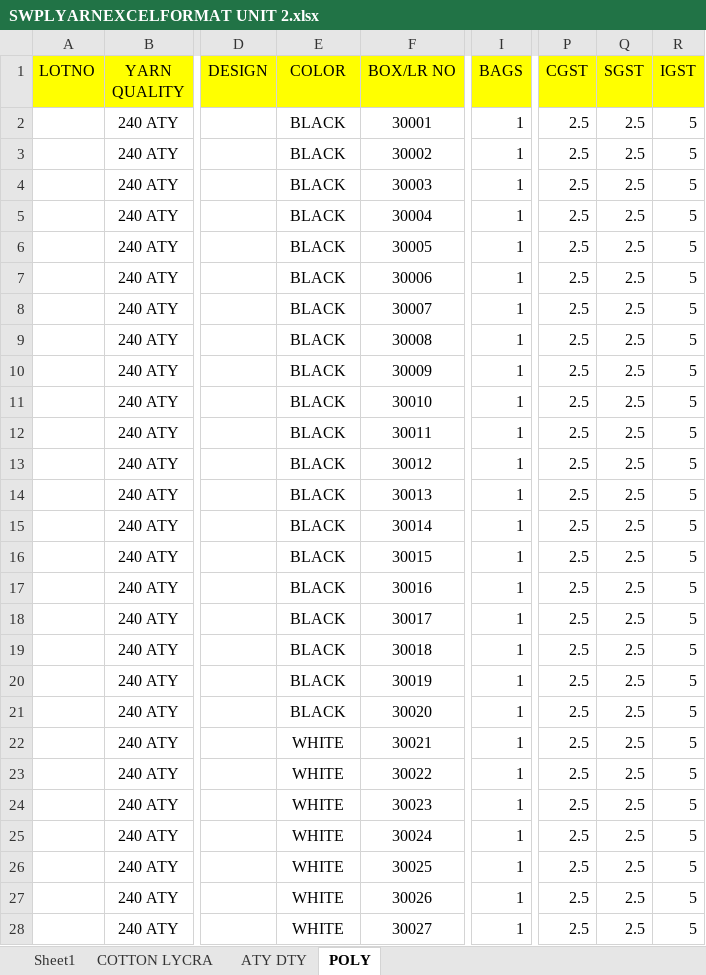
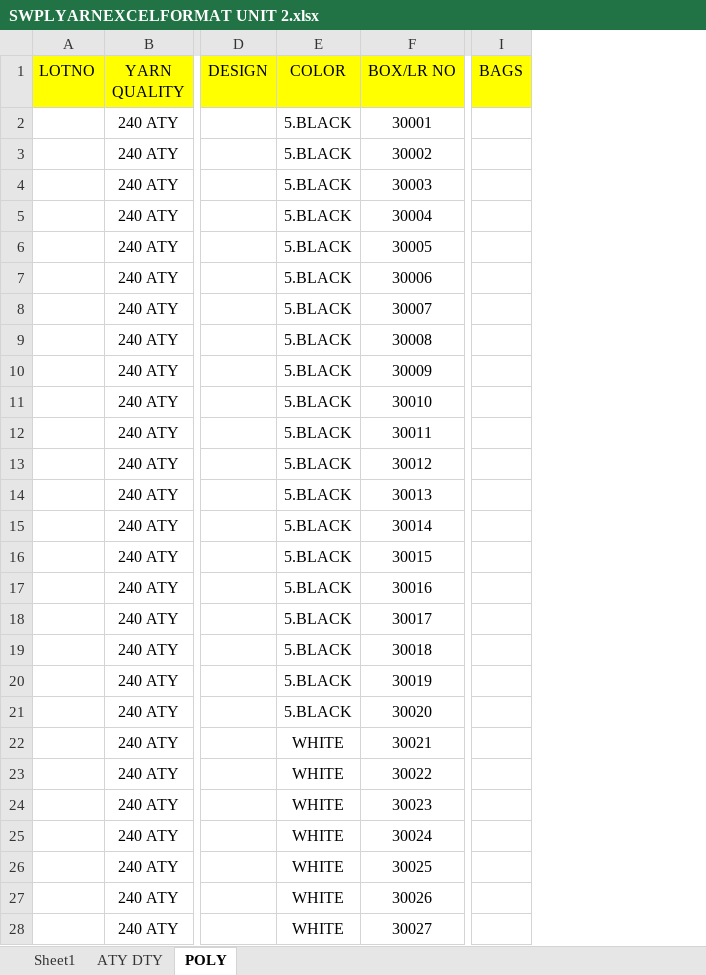
Before and after one commit to NakodaInfotech/TEXTRADE, an Excel workbook: TEXTRADE/TEXTRADE/DOCUMENTATION/SWPL/YARNSTOCK/SWPLYARNEXCELFORMAT UNIT 2.xlsx, sheet POLY, drawn as a sheet; only a part is shown, gaps mark what is left out; values as stored, in another font and other column widths than the file's, no borders; the diff covers the shown part only; the diff names each change by its address in the sheet, - before the commit and + after, or states it on an @@ line.

```diff
--- a/TEXTRADE/TEXTRADE/DOCUMENTATION/SWPL/YARNSTOCK/SWPLYARNEXCELFORMAT UNIT 2.xlsx (sheet POLY)
+++ b/TEXTRADE/TEXTRADE/DOCUMENTATION/SWPL/YARNSTOCK/SWPLYARNEXCELFORMAT UNIT 2.xlsx (sheet POLY)
-sheet tab: COTTON LYCRA
-column P (CGST), rows 2-28: all 2.5
-column Q (SGST), rows 2-28: all 2.5
-column R (IGST), rows 2-28: all 5
-E2:E21 (COLOR): BLACK
+E2:E21 (COLOR): 5.BLACK
-I2:I28 (BAGS): 1
+I2:I28 (BAGS): (empty)
```
Also changed, not shown: 108 edited cells elsewhere in this sheet, sheet ATY DTY, sheet Sheet1, TEXTRADE/TEXTRADE/DOCUMENTATION/SWPL/YARNSTOCK/SWPLYARNEXCELFORMAT UNIT 1.xlsx, 4 other files.
